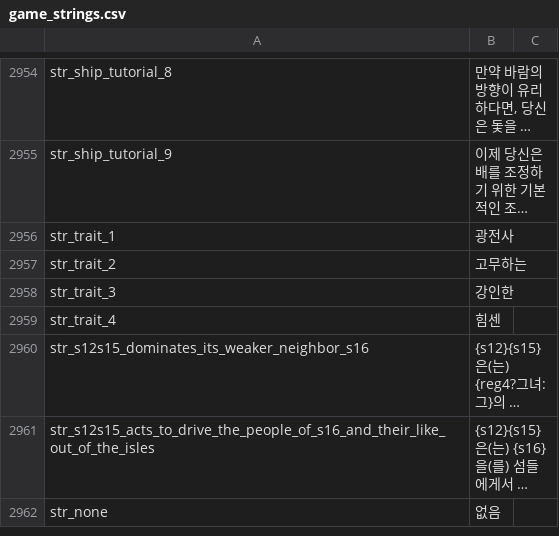
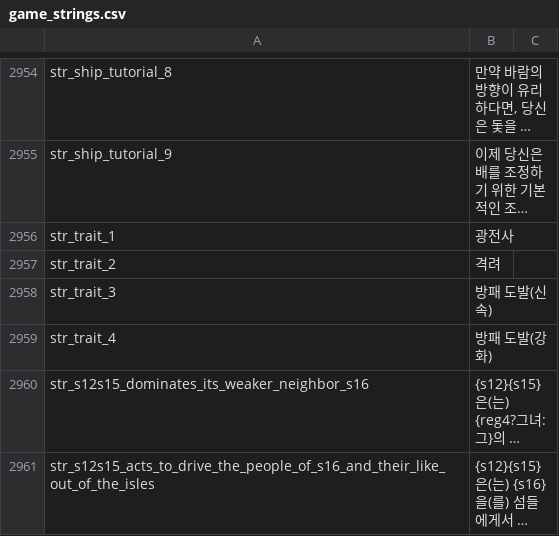
Before and after one commit to 21garam/MB_VikingConquest_R_Korean, a CSV file: languages/en/game_strings.csv, drawn as a sheet; only a part is shown, gaps mark what is left out; the shorter side is filled out with more unchanged rows; long unchanged cells end in …; the diff names each change by its address in the sheet, - before the commit and + after, or states it on an @@ line.

```diff
--- a/languages/en/game_strings.csv
+++ b/languages/en/game_strings.csv
-B2957: 고무하는
+B2957: 격려
-B2958: 강인한
+B2958: 방패 도발(신속)
-B2959: 힘센
+B2959: 방패 도발(강화)
```
Also changed, not shown: languages/en/info_pages.csv, languages/en/quick_strings.csv.
